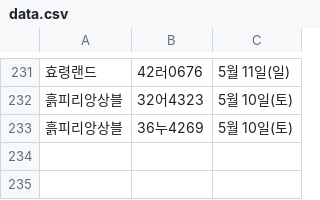
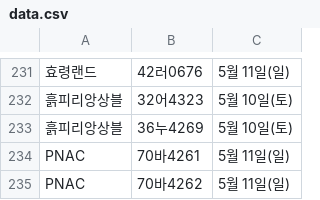
Before and after one commit to ahnonine/pdf_parking, a CSV file: data.csv, drawn as a sheet; only a part is shown, gaps mark what is left out; the diff names each change by its address in the sheet, - before the commit and + after, or states it on an @@ line.

Commit message:
Update data.csv

```diff
--- a/data.csv
+++ b/data.csv
+row 234: PNAC | 70바4261 | 5월 11일(일)
+row 235: PNAC | 70바4262 | 5월 11일(일)
```
